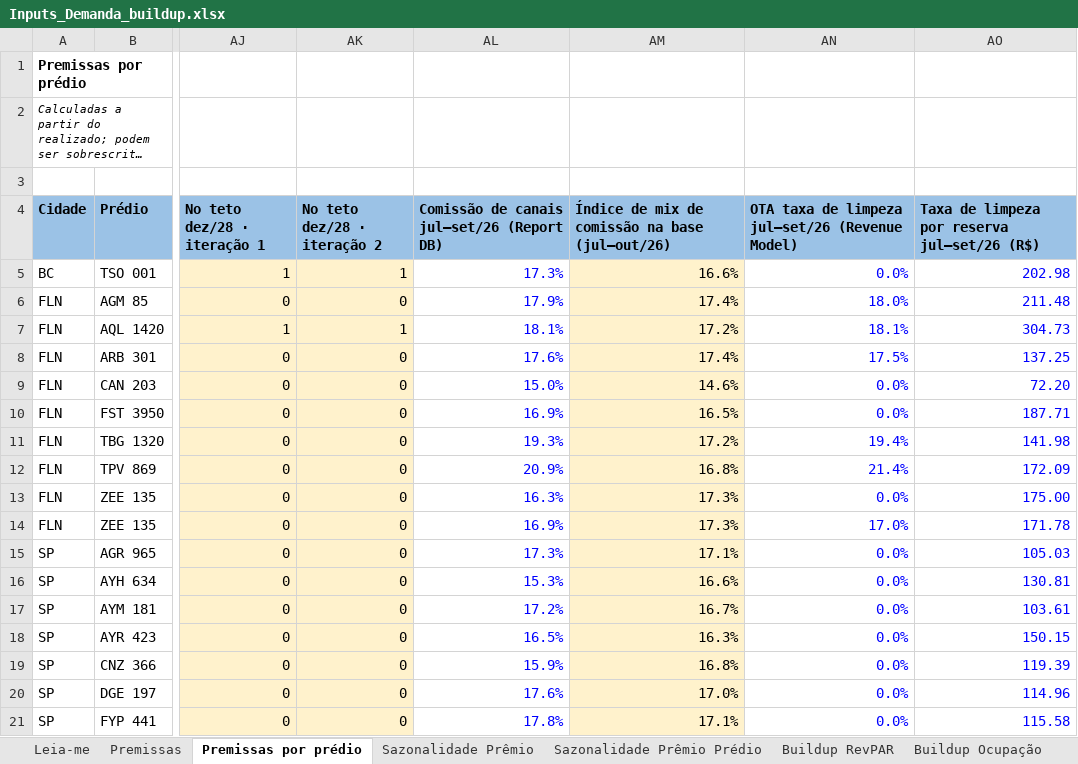
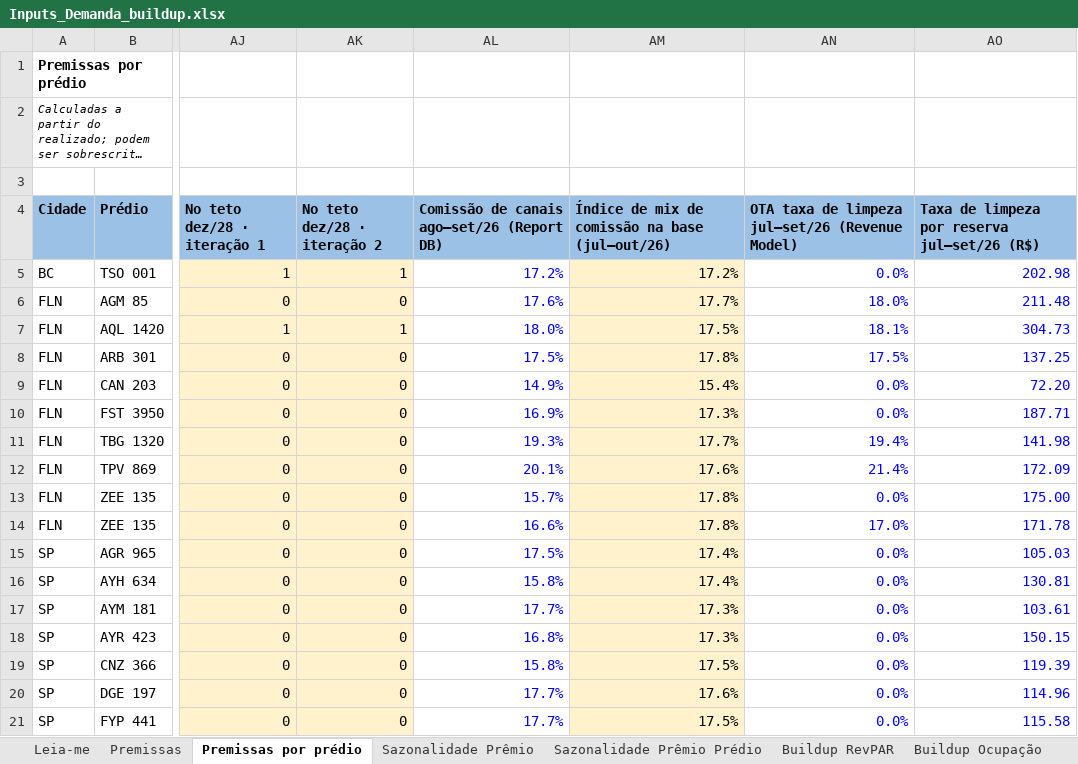
Before and after one commit to luizmazetto/Pricing-viva, an Excel workbook: analises/2026-11_buildup_demanda/Inputs_Demanda_buildup.xlsx, sheet Premissas por prédio, drawn as a sheet; only a part is shown, gaps mark what is left out; long unchanged cells end in …; values as stored, in another font and other column widths than the file's, no borders; the diff covers the shown part only; the diff names each change by its address in the sheet, - before the commit and + after, or states it on an @@ line.

```diff
--- a/analises/2026-11_buildup_demanda/Inputs_Demanda_buildup.xlsx (sheet Premissas por prédio)
+++ b/analises/2026-11_buildup_demanda/Inputs_Demanda_buildup.xlsx (sheet Premissas por prédio)
-AL4: Comissão de canais jul–set/26 (Report DB)
+AL4: Comissão de canais ago–set/26 (Report DB)
-AL5: 17.3%
+AL5: 17.2%
-AM5: 16.6%
+AM5: 17.2%
-AL6: 17.9%
+AL6: 17.6%
-AM6: 17.4%
+AM6: 17.7%
-AL7: 18.1%
+AL7: 18.0%
-AM7: 17.2%
+AM7: 17.5%
-AL8: 17.6%
+AL8: 17.5%
-AM8: 17.4%
+AM8: 17.8%
-AL9: 15.0%
+AL9: 14.9%
-AM9: 14.6%
+AM9: 15.4%
-AM10: 16.5%
+AM10: 17.3%
-AM11: 17.2%
+AM11: 17.7%
-AL12: 20.9%
+AL12: 20.1%
-AM12: 16.8%
+AM12: 17.6%
-AL13: 16.3%
+AL13: 15.7%
-AM13:AM14: 17.3%
+AM13:AM14: 17.8%
-AL14: 16.9%
+AL14: 16.6%
-AL15: 17.3%
+AL15: 17.5%
-AM15: 17.1%
+AM15: 17.4%
-AL16: 15.3%
+AL16: 15.8%
-AM16: 16.6%
+AM16: 17.4%
-AL17: 17.2%
+AL17: 17.7%
-AM17: 16.7%
+AM17: 17.3%
-AL18: 16.5%
+AL18: 16.8%
-AM18: 16.3%
+AM18: 17.3%
-AL19: 15.9%
+AL19: 15.8%
-AM19: 16.8%
+AM19: 17.5%
-AL20: 17.6%
+AL20: 17.7%
-AM20: 17.0%
+AM20: 17.6%
-AL21: 17.8%
+AL21: 17.7%
-AM21: 17.1%
+AM21: 17.5%
```
Also changed, not shown: 40 edited cells elsewhere in this sheet, sheet Comissão de Canais %, sheet OTA Taxa Limpeza % (RevModel), sheet Premissas, formulas that keep their value, 2 other files.
